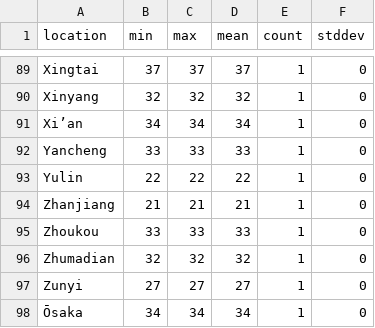
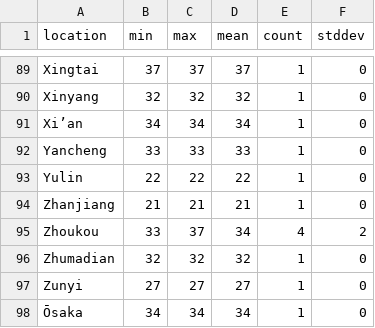
Before and after one commit to dan12321/rustats, a CSV file: datasets/weather_stations_agg.csv, drawn as a sheet; only a part is shown, gaps mark what is left out.

```diff
--- a/datasets/weather_stations_agg.csv
+++ b/datasets/weather_stations_agg.csv
@@ -94,3 +94,3 @@ Yulin;22;22;22;1;0
 Zhanjiang;21;21;21;1;0
-Zhoukou;33;33;33;1;0
+Zhoukou;33;37;34;4;2
 Zhumadian;32;32;32;1;0
```
Also changed, not shown: datasets/weather_stations.csv, 11 other files.
